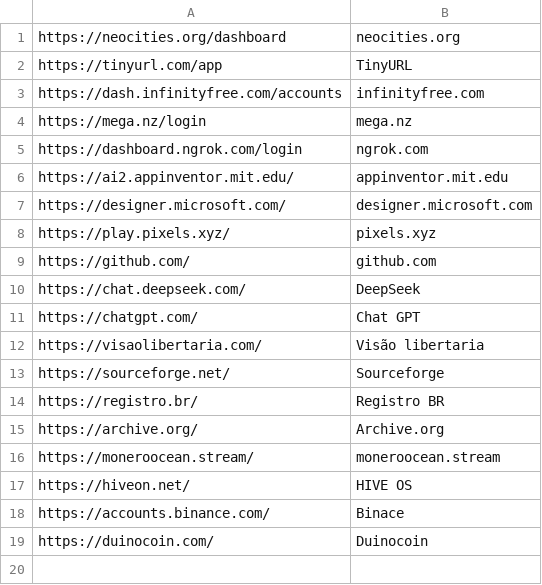
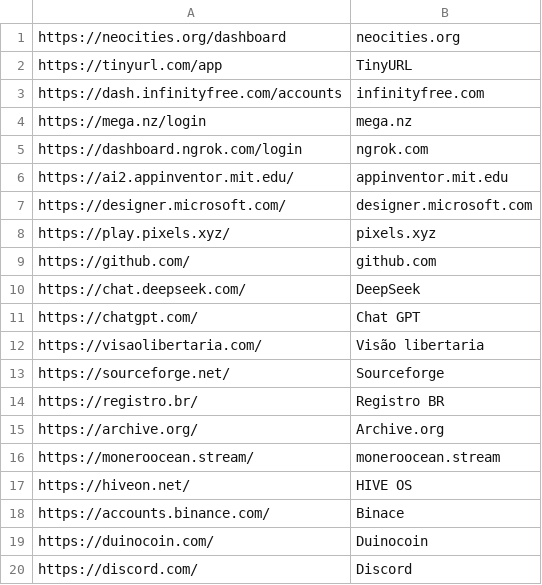
Before and after one commit to IvanildoMendes/ivanildomendes.github.io, a CSV file: app/lista.csv, drawn as a sheet; the diff names each change by its address in the sheet, - before the commit and + after, or states it on an @@ line.

Commit message:
Update lista.csv

```diff
--- a/app/lista.csv
+++ b/app/lista.csv
+row 20: https://discord.com/ | Discord
```
